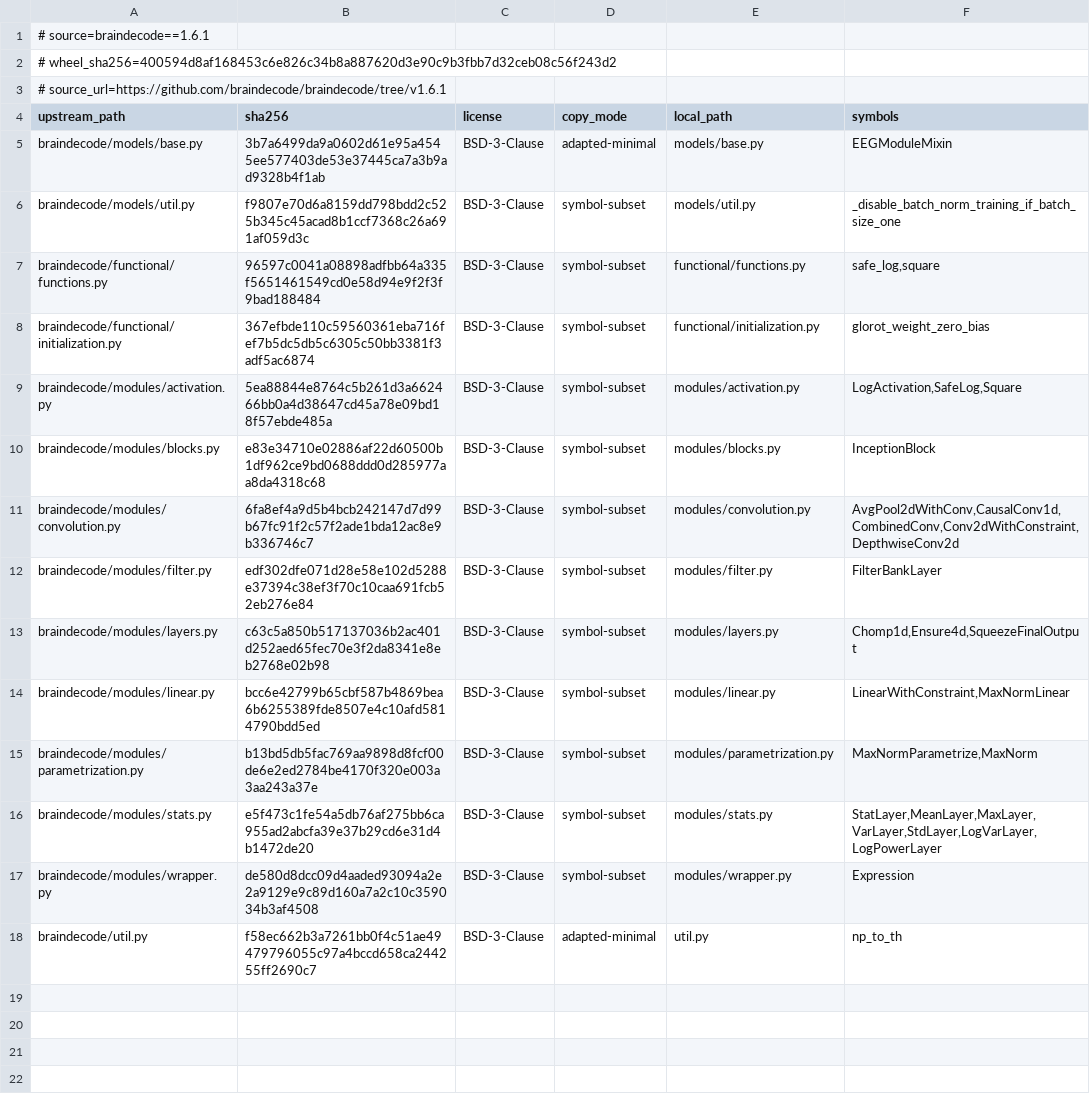
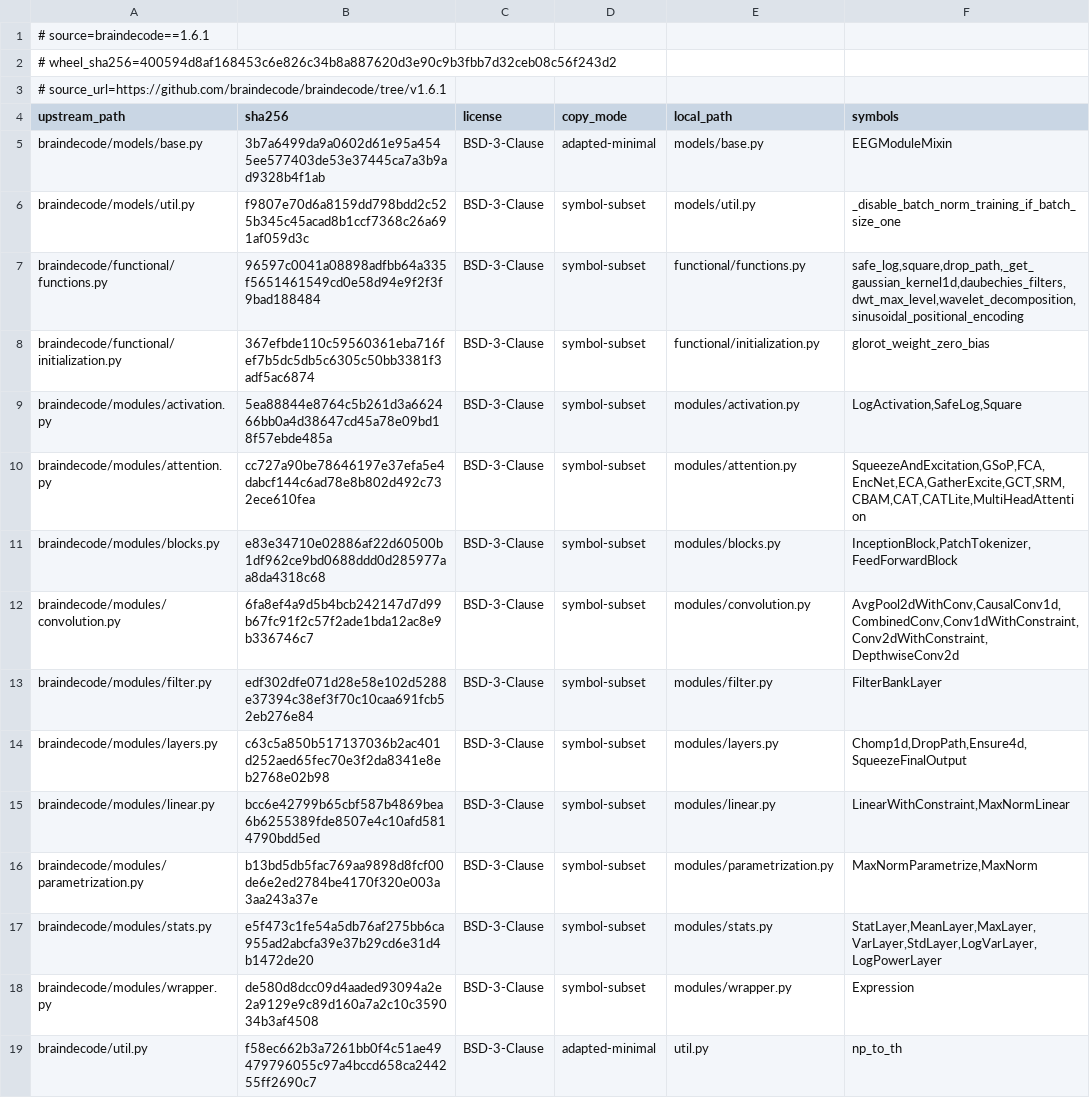
Before and after one commit to hxin-an/XBrainLab, a TSV file: XBrainLab/backend/model_base/legacy_braindecode/SUPPORT_PROVENANCE.tsv, drawn as a sheet.

```diff
--- a/XBrainLab/backend/model_base/legacy_braindecode/SUPPORT_PROVENANCE.tsv
+++ b/XBrainLab/backend/model_base/legacy_braindecode/SUPPORT_PROVENANCE.tsv
@@ -6,9 +6,10 @@ braindecode/models/base.py	3b7a6499da9a0602d61e95a4545ee577403de53e37445ca7a3b9a
 braindecode/models/util.py	f9807e70d6a8159dd798bdd2c525b345c45acad8b1ccf7368c26a691af059d3c	BSD-3-Clause	symbol-subset	models/util.py	_disable_batch_norm_training_if_batch_size_one
-braindecode/functional/functions.py	96597c0041a08898adfbb64a335f5651461549cd0e58d94e9f2f3f9bad188484	BSD-3-Clause	symbol-subset	functional/functions.py	safe_log,square
+braindecode/functional/functions.py	96597c0041a08898adfbb64a335f5651461549cd0e58d94e9f2f3f9bad188484	BSD-3-Clause	symbol-subset	functional/functions.py	safe_log,square,drop_path,_get_gaussian_kernel1d,daubechies_filters,dwt_max_level,wavelet_decomposition,sinusoidal_positional_encoding
 braindecode/functional/initialization.py	367efbde110c59560361eba716fef7b5dc5db5c6305c50bb3381f3adf5ac6874	BSD-3-Clause	symbol-subset	functional/initialization.py	glorot_weight_zero_bias
 braindecode/modules/activation.py	5ea88844e8764c5b261d3a662466bb0a4d38647cd45a78e09bd18f57ebde485a	BSD-3-Clause	symbol-subset	modules/activation.py	LogActivation,SafeLog,Square
-braindecode/modules/blocks.py	e83e34710e02886af22d60500b1df962ce9bd0688ddd0d285977aa8da4318c68	BSD-3-Clause	symbol-subset	modules/blocks.py	InceptionBlock
-braindecode/modules/convolution.py	6fa8ef4a9d5b4bcb242147d7d99b67fc91f2c57f2ade1bda12ac8e9b336746c7	BSD-3-Clause	symbol-subset	modules/convolution.py	AvgPool2dWithConv,CausalConv1d,CombinedConv,Conv2dWithConstraint,DepthwiseConv2d
+braindecode/modules/attention.py	cc727a90be78646197e37efa5e4dabcf144c6ad78e8b802d492c732ece610fea	BSD-3-Clause	symbol-subset	modules/attention.py	SqueezeAndExcitation,GSoP,FCA,EncNet,ECA,GatherExcite,GCT,SRM,CBAM,CAT,CATLite,MultiHeadAttention
+braindecode/modules/blocks.py	e83e34710e02886af22d60500b1df962ce9bd0688ddd0d285977aa8da4318c68	BSD-3-Clause	symbol-subset	modules/blocks.py	InceptionBlock,PatchTokenizer,FeedForwardBlock
+braindecode/modules/convolution.py	6fa8ef4a9d5b4bcb242147d7d99b67fc91f2c57f2ade1bda12ac8e9b336746c7	BSD-3-Clause	symbol-subset	modules/convolution.py	AvgPool2dWithConv,CausalConv1d,CombinedConv,Conv1dWithConstraint,Conv2dWithConstraint,DepthwiseConv2d
 braindecode/modules/filter.py	edf302dfe071d28e58e102d5288e37394c38ef3f70c10caa691fcb52eb276e84	BSD-3-Clause	symbol-subset	modules/filter.py	FilterBankLayer
-braindecode/modules/layers.py	c63c5a850b517137036b2ac401d252aed65fec70e3f2da8341e8eb2768e02b98	BSD-3-Clause	symbol-subset	modules/layers.py	Chomp1d,Ensure4d,SqueezeFinalOutput
+braindecode/modules/layers.py	c63c5a850b517137036b2ac401d252aed65fec70e3f2da8341e8eb2768e02b98	BSD-3-Clause	symbol-subset	modules/layers.py	Chomp1d,DropPath,Ensure4d,SqueezeFinalOutput
 braindecode/modules/linear.py	bcc6e42799b65cbf587b4869bea6b6255389fde8507e4c10afd5814790bdd5ed	BSD-3-Clause	symbol-subset	modules/linear.py	LinearWithConstraint,MaxNormLinear
```
Also changed, not shown: 24 other files.
